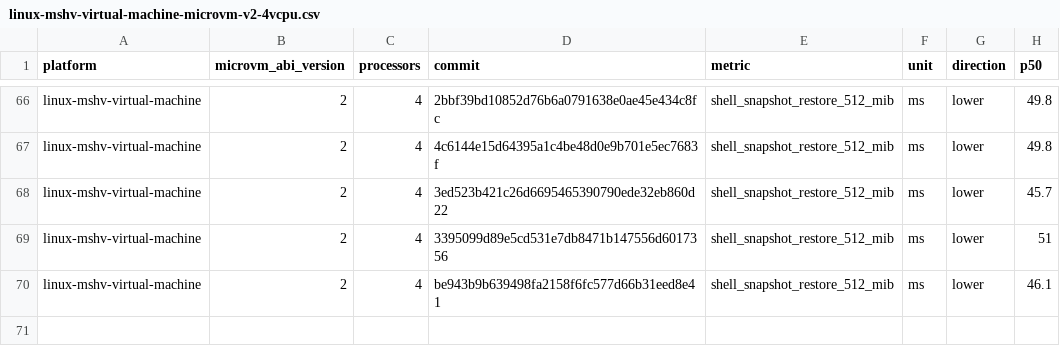
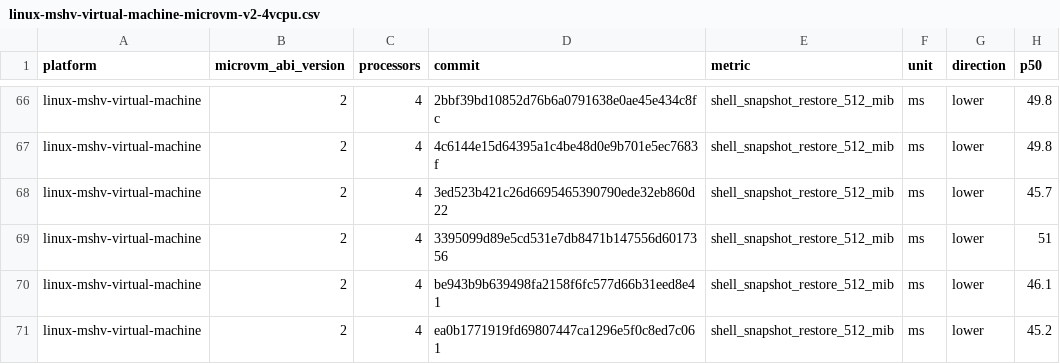
Before and after one commit to STUNSLAP/llllllllIl, a CSV file: data/linux-mshv-virtual-machine-microvm-v2-4vcpu.csv, drawn as a sheet; only a part is shown, gaps mark what is left out.

```diff
--- a/data/linux-mshv-virtual-machine-microvm-v2-4vcpu.csv
+++ b/data/linux-mshv-virtual-machine-microvm-v2-4vcpu.csv
@@ -70 +70,2 @@ linux-mshv-virtual-machine,2,4,3395099d89e5cd531e7db8471b147556d6017356,shell_sn
 linux-mshv-virtual-machine,2,4,be943b9b639498fa2158f6fc577d66b31eed8e41,shell_snapshot_restore_512_mib,ms,lower,46.1
+linux-mshv-virtual-machine,2,4,ea0b1771919fd69807447ca1296e5f0c8ed7c061,shell_snapshot_restore_512_mib,ms,lower,45.2
```
Also changed, not shown: data/linux-kvm-virtual-machine-microvm-v2-1vcpu.csv, data/linux-mshv-virtual-machine-microvm-v2-1vcpu.csv, 9 other files.
